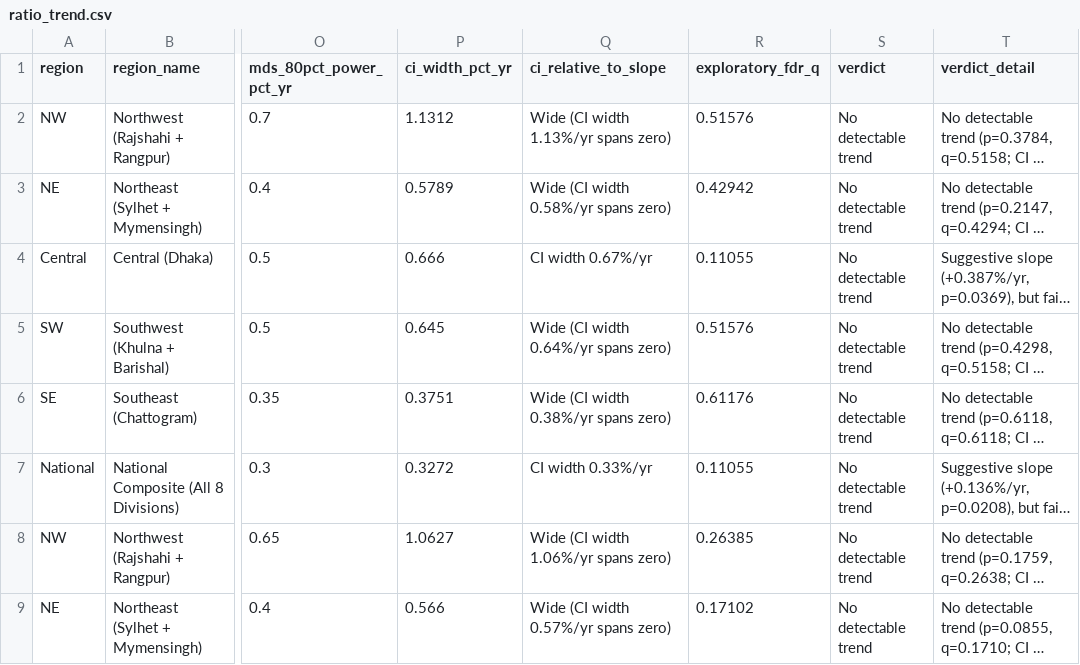
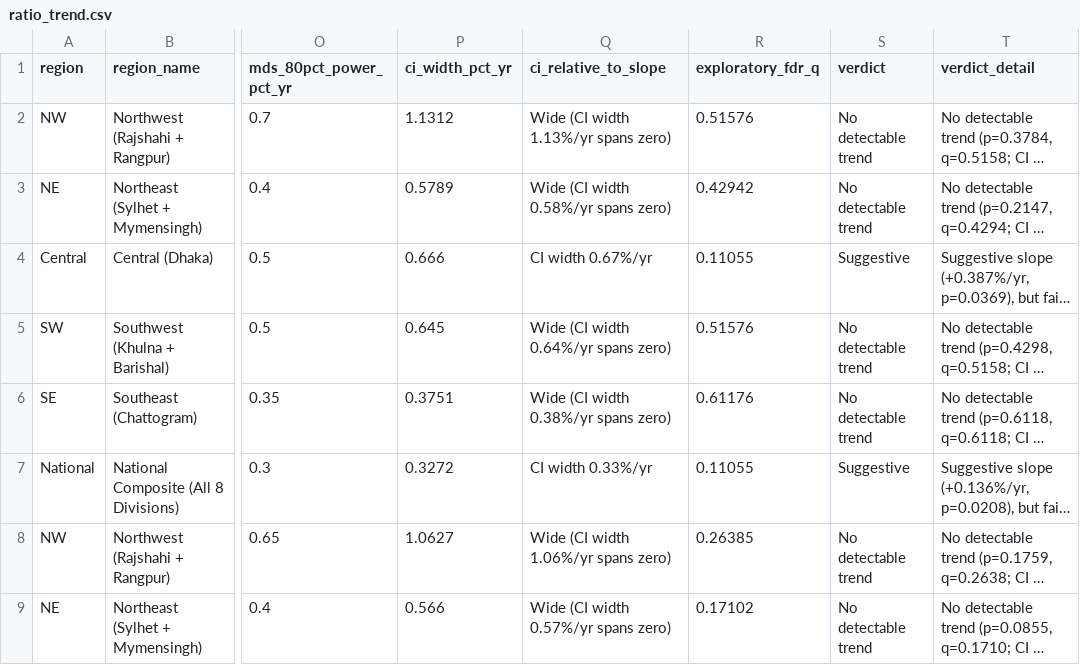
Before and after one commit to Tenstral/nasa-2026-earth-detective, a CSV file: outputs/v3/seasonal/ratio_trend.csv, drawn as a sheet; only a part is shown, gaps mark what is left out; long unchanged cells end in …; the diff names each change by its address in the sheet, - before the commit and + after, or states it on an @@ line.

Commit message:
fix(v3): enforce project verdict rules on exploratory ratio and drawdown outputs

```diff
--- a/outputs/v3/seasonal/ratio_trend.csv
+++ b/outputs/v3/seasonal/ratio_trend.csv
-S4 (verdict): No detectable trend
+S4 (verdict): Suggestive
-S7 (verdict): No detectable trend
+S7 (verdict): Suggestive
```
Also changed, not shown: 3 other files.
